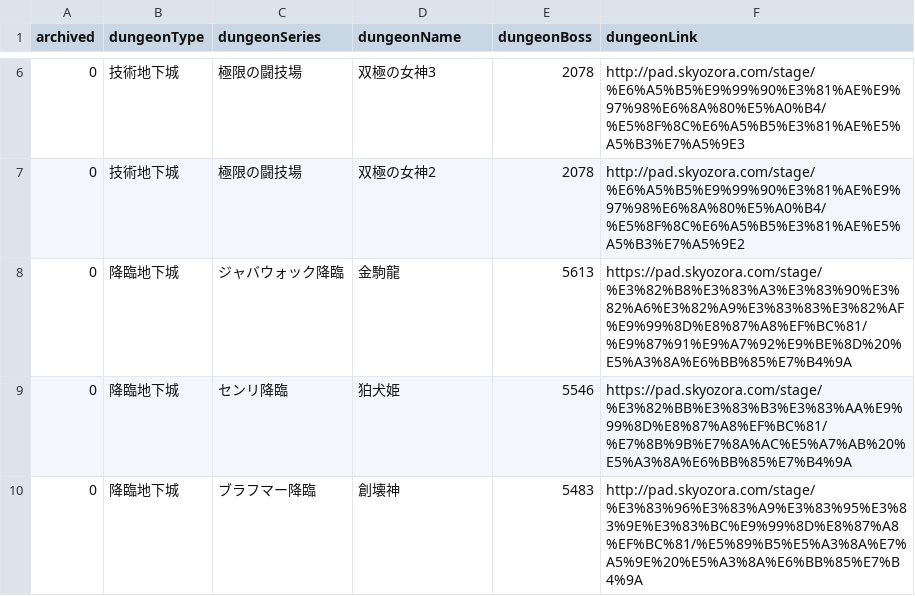
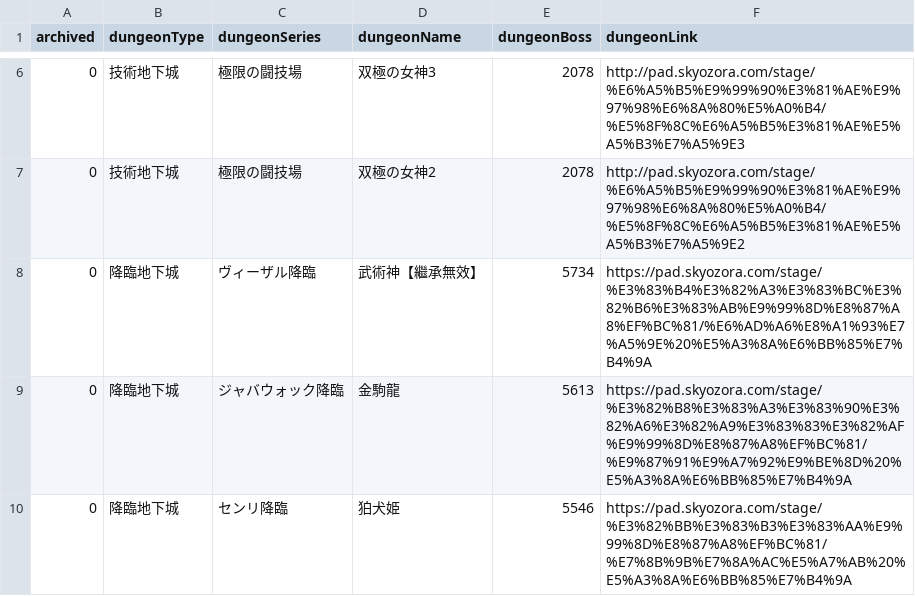
Before and after one commit to jutongpan/paddungeon, a CSV file: dungeon.csv, drawn as a sheet; only a part is shown, gaps mark what is left out; the shorter side is filled out with more unchanged rows.

Commit message:
Add WuShuShen descended dungeon.

```diff
--- a/dungeon.csv
+++ b/dungeon.csv
@@ -7,2 +7,3 @@
 0,技術地下城,極限の闘技場,双極の女神2,2078,http://pad.skyozora.com/stage/%E6%A5%B5%E9%99%90%E3%81%AE%E9%97%98%E6%8A%80%E5%A0%B4/%E5%8F%8C%E6%A5%B5%E3%81%AE%E5%A5%B3%E7%A5%9E2
+0,降臨地下城,ヴィーザル降臨,武術神【繼承無效】,5734,https://pad.skyozora.com/stage/%E3%83%B4%E3%82%A3%E3%83%BC%E3%82%B6%E3%83%AB%E9%99%8D%E8%87%A8%EF%BC%81/%E6%AD%A6%E8%A1%93%E7%A5%9E%20%E5%A3%8A%E6%BB%85%E7%B4%9A
 0,降臨地下城,ジャバウォック降臨,金駒龍,5613,https://pad.skyozora.com/stage/%E3%82%B8%E3%83%A3%E3%83%90%E3%82%A6%E3%82%A9%E3%83%83%E3%82%AF%E9%99%8D%E8%87%A8%EF%BC%81/%E9%87%91%E9%A7%92%E9%BE%8D%20%E5%A3%8A%E6%BB%85%E7%B4%9A
```
Also changed, not shown: 2 other files.
